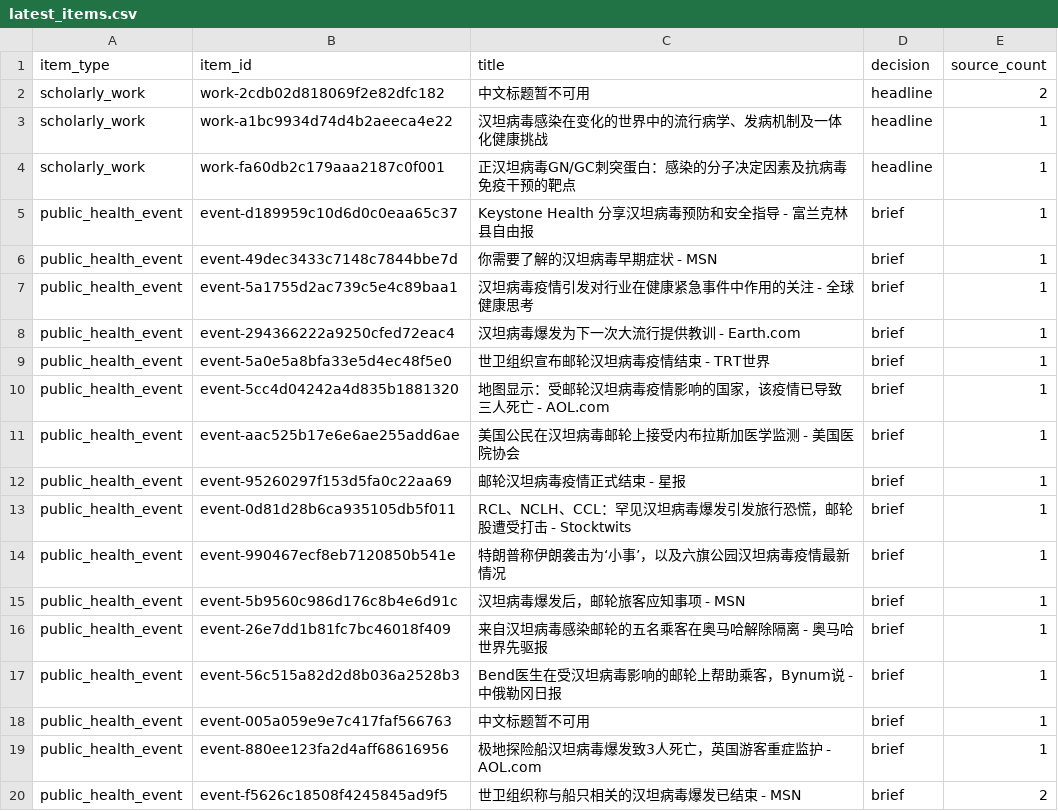
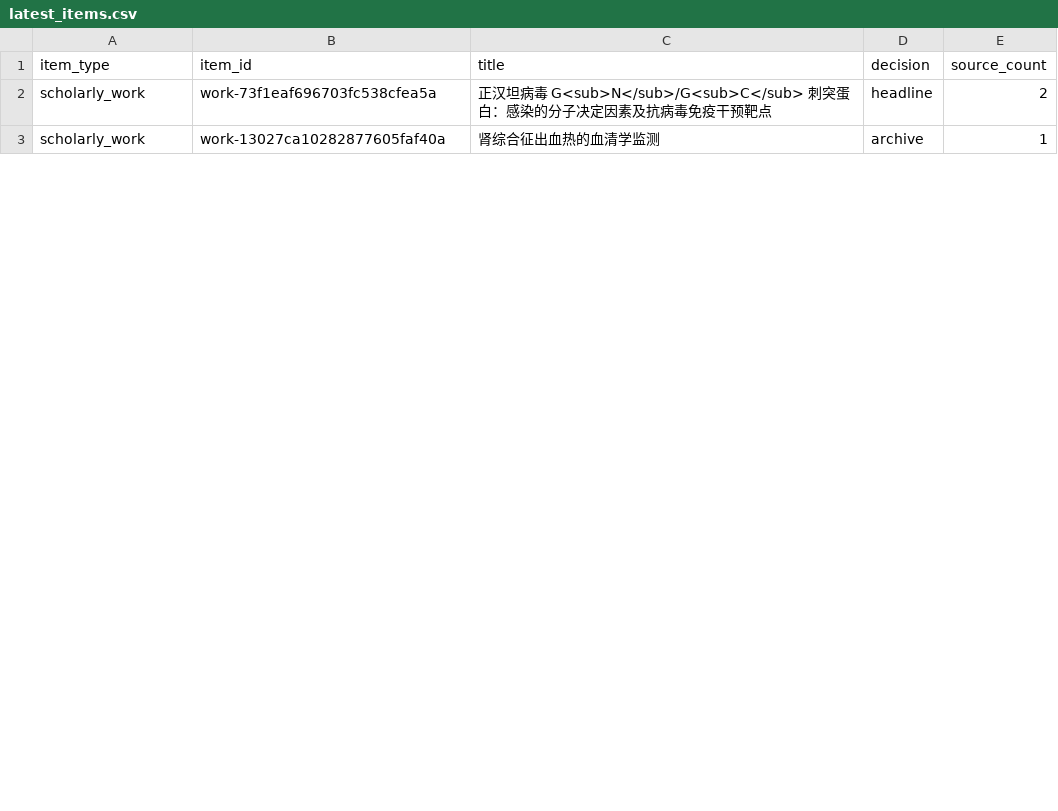
Before and after one commit to NailouZhang/pathogen-daily-intelligence, a CSV file: data/latest_items.csv, drawn as a sheet; only a part is shown; the diff covers the shown part only.

```diff
--- a/data/latest_items.csv
+++ b/data/latest_items.csv
@@ -1,20 +1,3 @@
 item_type,item_id,title,decision,source_count
-scholarly_work,work-2cdb02d818069f2e82dfc182,中文标题暂不可用,headline,2
-scholarly_work,work-a1bc9934d74d4b2aeeca4e22,汉坦病毒感染在变化的世界中的流行病学、发病机制及一体化健康挑战,headline,1
-scholarly_work,work-fa60db2c179aaa2187c0f001,正汉坦病毒GN/GC刺突蛋白：感染的分子决定因素及抗病毒免疫干预的靶点,headline,1
-public_health_event,event-d189959c10d6d0c0eaa65c37,Keystone Health 分享汉坦病毒预防和安全指导 - 富兰克林县自由报,brief,1
-public_health_event,event-49dec3433c7148c7844bbe7d,你需要了解的汉坦病毒早期症状 - MSN,brief,1
-public_health_event,event-5a1755d2ac739c5e4c89baa1,汉坦病毒疫情引发对行业在健康紧急事件中作用的关注 - 全球健康思考,brief,1
-public_health_event,event-294366222a9250cfed72eac4,汉坦病毒爆发为下一次大流行提供教训 - Earth.com,brief,1
-public_health_event,event-5a0e5a8bfa33e5d4ec48f5e0,世卫组织宣布邮轮汉坦病毒疫情结束 - TRT世界,brief,1
-public_health_event,event-5cc4d04242a4d835b1881320,地图显示：受邮轮汉坦病毒疫情影响的国家，该疫情已导致三人死亡 - AOL.com,brief,1
-public_health_event,event-aac525b17e6e6ae255add6ae,美国公民在汉坦病毒邮轮上接受内布拉斯加医学监测 - 美国医院协会,brief,1
-public_health_event,event-95260297f153d5fa0c22aa69,邮轮汉坦病毒疫情正式结束 - 星报,brief,1
-public_health_event,event-0d81d28b6ca935105db5f011,RCL、NCLH、CCL：罕见汉坦病毒爆发引发旅行恐慌，邮轮股遭受打击 - Stocktwits,brief,1
-public_health_event,event-990467ecf8eb7120850b541e,特朗普称伊朗袭击为‘小事’，以及六旗公园汉坦病毒疫情最新情况,brief,1
-public_health_event,event-5b9560c986d176c8b4e6d91c,汉坦病毒爆发后，邮轮旅客应知事项 - MSN,brief,1
-public_health_event,event-26e7dd1b81fc7bc46018f409,来自汉坦病毒感染邮轮的五名乘客在奥马哈解除隔离 - 奥马哈世界先驱报,brief,1
-public_health_event,event-56c515a82d2d8b036a2528b3,Bend医生在受汉坦病毒影响的邮轮上帮助乘客，Bynum说 - 中俄勒冈日报,brief,1
-public_health_event,event-005a059e9e7c417faf566763,中文标题暂不可用,brief,1
-public_health_event,event-880ee123fa2d4aff68616956,极地探险船汉坦病毒爆发致3人死亡，英国游客重症监护 - AOL.com,brief,1
-public_health_event,event-f5626c18508f4245845ad9f5,世卫组织称与船只相关的汉坦病毒爆发已结束 - MSN,brief,2
+scholarly_work,work-73f1eaf696703fc538cfea5a,正汉坦病毒 G<sub>N</sub>/G<sub>C</sub> 刺突蛋白：感染的分子决定因素及抗病毒免疫干预靶点,headline,2
+scholarly_work,work-13027ca10282877605faf40a,肾综合征出血热的血清学监测,archive,1
```
Also changed, not shown: 1 added row, 12 removed rows and 3 edited cells elsewhere in this file, 14 other files.
